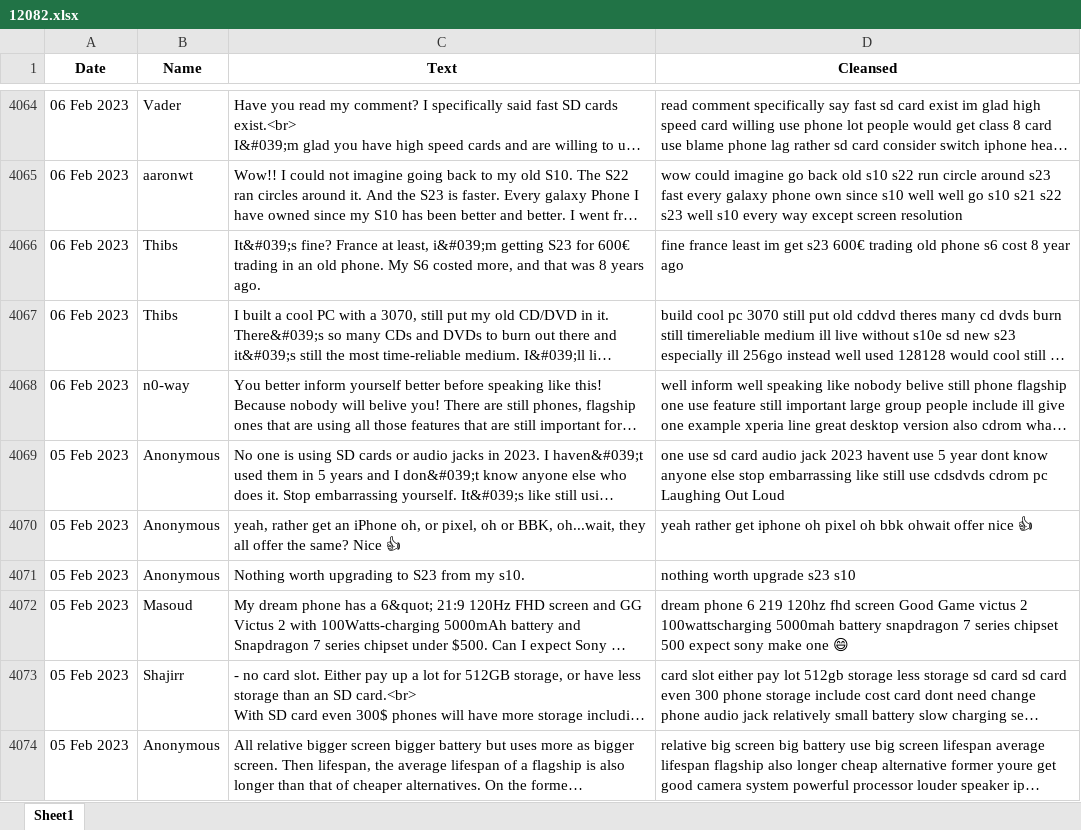
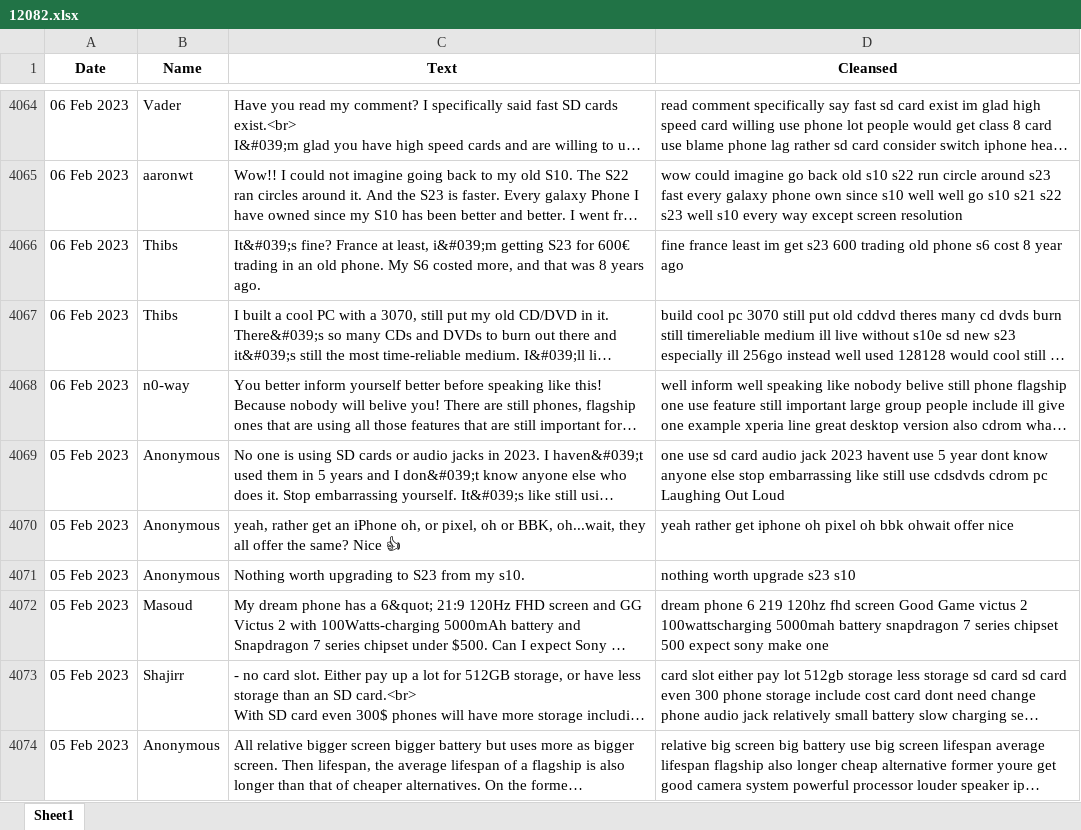
Before and after one commit to Raymond9799/ads_mini_project, an Excel workbook: ads_mini_project/scrapedata/12082.xlsx, sheet Sheet1, drawn as a sheet; only a part is shown, gaps mark what is left out; long unchanged cells end in …; values as stored, in another font and other column widths than the file's, no borders; the diff covers the shown part only; the diff names each change by its address in the sheet, - before the commit and + after, or states it on an @@ line.

```diff
--- a/ads_mini_project/scrapedata/12082.xlsx (sheet Sheet1)
+++ b/ads_mini_project/scrapedata/12082.xlsx (sheet Sheet1)
-D4066 (Cleansed): …get s23 600€ trading old…
+D4066 (Cleansed): …get s23 600 trading old…
-D4070 (Cleansed): …offer nice 👍
+D4070 (Cleansed): …offer nice
-D4072 (Cleansed): …make one 😄
+D4072 (Cleansed): …make one
```
Also changed, not shown: 376 edited cells elsewhere in this sheet, ads_mini_project/scrapedata/12024.xlsx, ads_mini_project/scrapedata/12083.xlsx, 2 other files.
